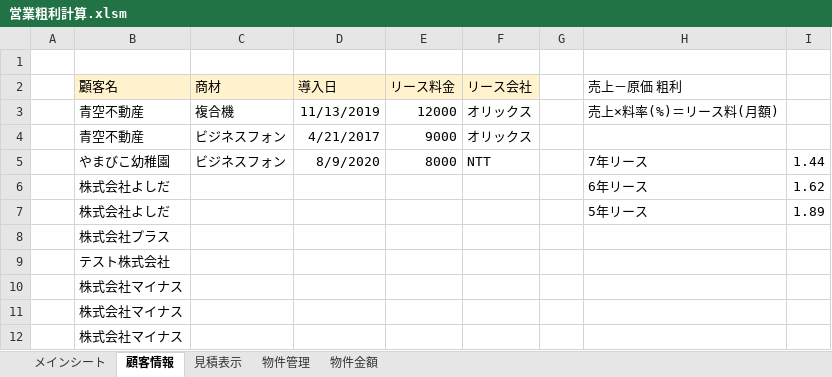
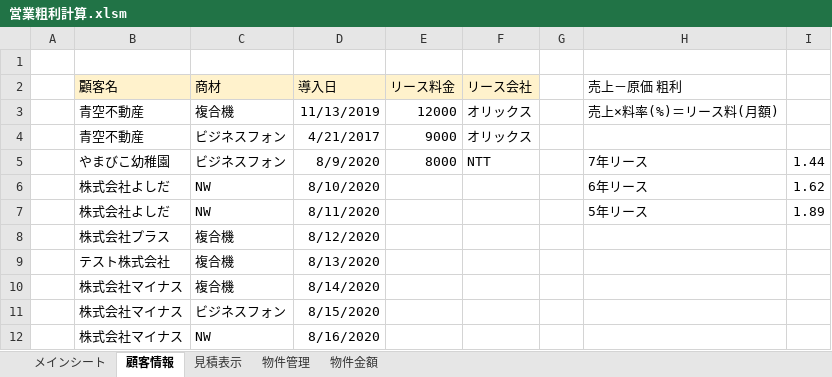
Before and after one commit to ShotaroObata/play, an Excel workbook: 営業粗利計算.xlsm, sheet 顧客情報, drawn as a sheet; values as stored, in another font and other column widths than the file's, no borders; removed rows and columns are numbered as before the commit, all else as after; the diff names each change by its address in the sheet, - before the commit and + after, or states it on an @@ line.

Commit message:
営業粗利計算

```diff
--- a/営業粗利計算.xlsm (sheet 顧客情報)
+++ b/営業粗利計算.xlsm (sheet 顧客情報)
-C6:C7 (商材): (empty)
+C6:C7 (商材): NW
-D6 (導入日): (empty)
+D6 (導入日): 8/10/2020
-D7 (導入日): (empty)
+D7 (導入日): 8/11/2020
-row 8:  | 株式会社プラス
-row 9:  | テスト株式会社
-row 10:  | 株式会社マイナス
-row 11:  | 株式会社マイナス
-row 12:  | 株式会社マイナス
+row 8:  | 株式会社プラス | 複合機 | 8/12/2020
+row 9:  | テスト株式会社 | 複合機 | 8/13/2020
+row 10:  | 株式会社マイナス | 複合機 | 8/14/2020
+row 11:  | 株式会社マイナス | ビジネスフォン | 8/15/2020
+row 12:  | 株式会社マイナス | NW | 8/16/2020
```
Also changed, not shown: sheet メインシート.
